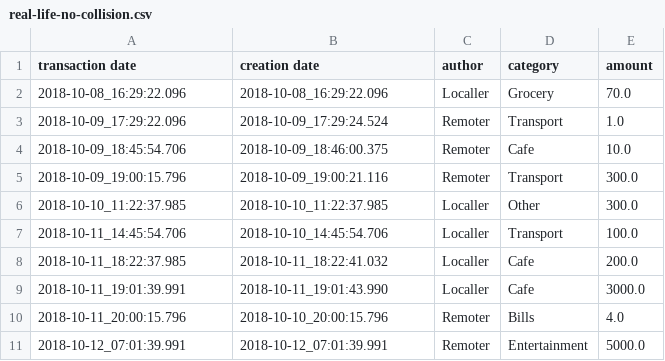
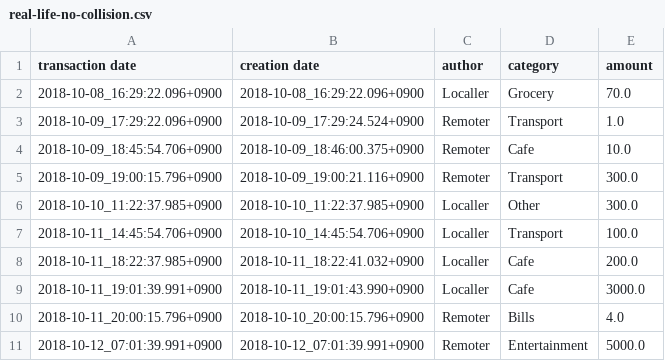
Before and after one commit to Sharrp/monnaie, a CSV file: YawaTests/csv/real-life-no-collision.csv, drawn as a sheet.

Commit message:
Switch from dateString in database to raw timestamps when filtering by date or month. This is done to make DB unaware of timezones

```diff
--- a/YawaTests/csv/real-life-no-collision.csv
+++ b/YawaTests/csv/real-life-no-collision.csv
@@ -1,11 +1,11 @@
 transaction date;creation date;author;category;amount
-2018-10-08_16:29:22.096;2018-10-08_16:29:22.096;Localler;Grocery;70.0
-2018-10-09_17:29:22.096;2018-10-09_17:29:24.524;Remoter;Transport;1.0
-2018-10-09_18:45:54.706;2018-10-09_18:46:00.375;Remoter;Cafe;10.0
-2018-10-09_19:00:15.796;2018-10-09_19:00:21.116;Remoter;Transport;300.0
-2018-10-10_11:22:37.985;2018-10-10_11:22:37.985;Localler;Other;300.0
-2018-10-11_14:45:54.706;2018-10-10_14:45:54.706;Localler;Transport;100.0
-2018-10-11_18:22:37.985;2018-10-11_18:22:41.032;Localler;Cafe;200.0
-2018-10-11_19:01:39.991;2018-10-11_19:01:43.990;Localler;Cafe;3000.0
-2018-10-11_20:00:15.796;2018-10-10_20:00:15.796;Remoter;Bills;4.0
-2018-10-12_07:01:39.991;2018-10-12_07:01:39.991;Remoter;Entertainment;5000.0
+2018-10-08_16:29:22.096+0900;2018-10-08_16:29:22.096+0900;Localler;Grocery;70.0
+2018-10-09_17:29:22.096+0900;2018-10-09_17:29:24.524+0900;Remoter;Transport;1.0
+2018-10-09_18:45:54.706+0900;2018-10-09_18:46:00.375+0900;Remoter;Cafe;10.0
+2018-10-09_19:00:15.796+0900;2018-10-09_19:00:21.116+0900;Remoter;Transport;300.0
+2018-10-10_11:22:37.985+0900;2018-10-10_11:22:37.985+0900;Localler;Other;300.0
+2018-10-11_14:45:54.706+0900;2018-10-10_14:45:54.706+0900;Localler;Transport;100.0
+2018-10-11_18:22:37.985+0900;2018-10-11_18:22:41.032+0900;Localler;Cafe;200.0
+2018-10-11_19:01:39.991+0900;2018-10-11_19:01:43.990+0900;Localler;Cafe;3000.0
+2018-10-11_20:00:15.796+0900;2018-10-10_20:00:15.796+0900;Remoter;Bills;4.0
+2018-10-12_07:01:39.991+0900;2018-10-12_07:01:39.991+0900;Remoter;Entertainment;5000.0
```
Also changed, not shown: YawaTests/csv/deleted-both.csv, YawaTests/csv/initial.csv, 11 other files.
